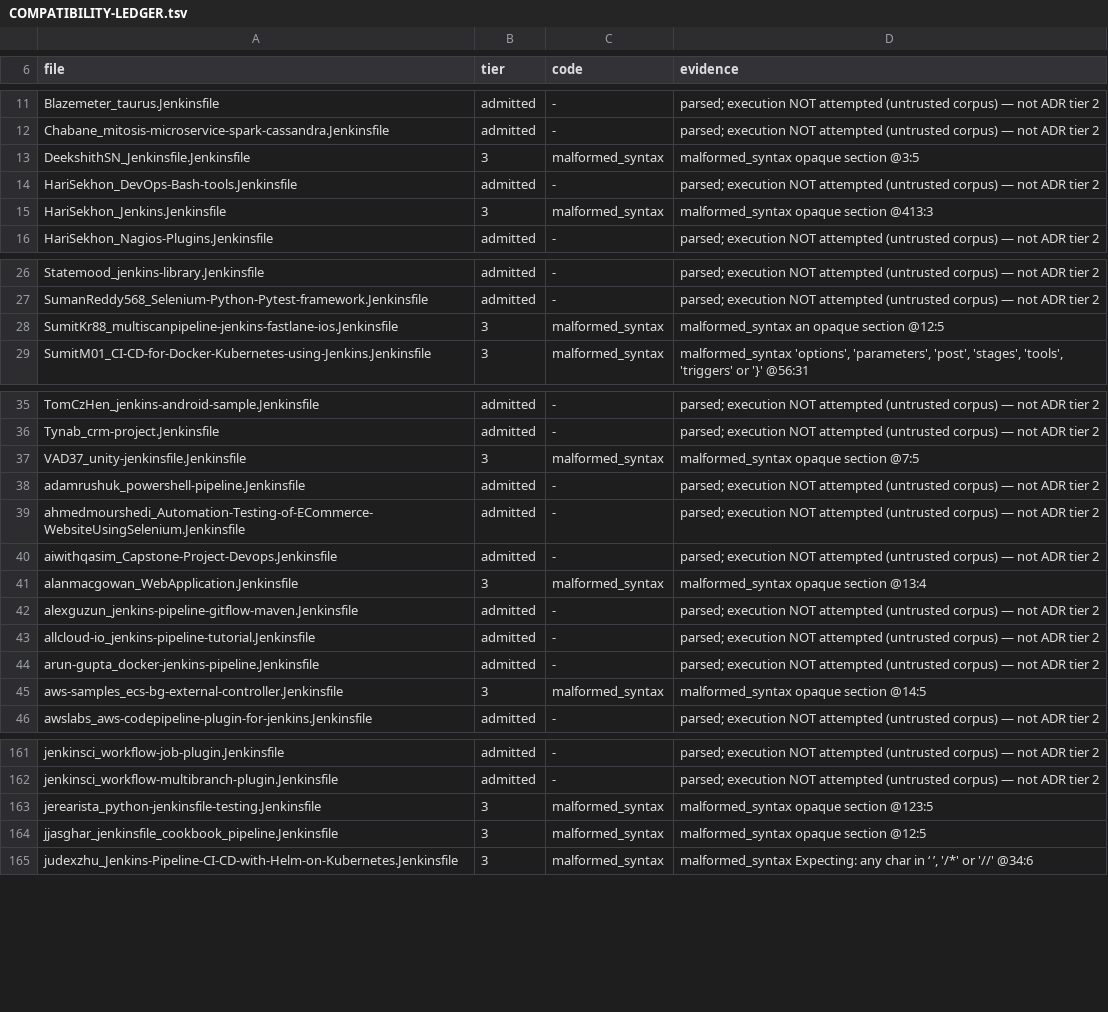
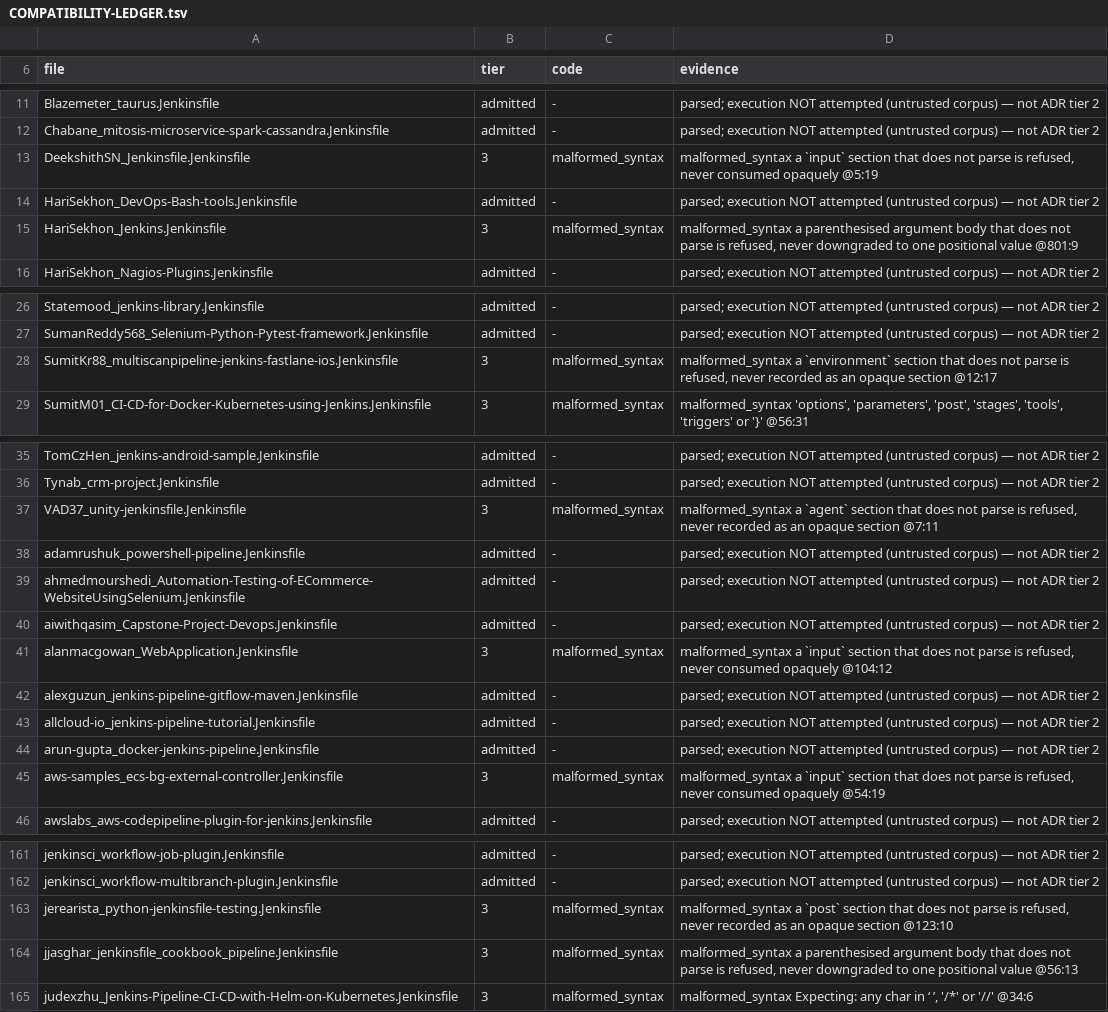
Before and after one commit to SuperBadLabs/Fogell, a TSV file: docs/COMPATIBILITY-LEDGER.tsv, drawn as a sheet; only a part is shown, gaps mark what is left out; the diff covers the shown part only.

Commit message:
fix(parser): preserve when refusals across fallbacks

```diff
--- a/docs/COMPATIBILITY-LEDGER.tsv
+++ b/docs/COMPATIBILITY-LEDGER.tsv
@@ -12,5 +12,5 @@ Blazemeter_taurus.Jenkinsfile	admitted	-	parsed; execution NOT attempted (untrus
 Chabane_mitosis-microservice-spark-cassandra.Jenkinsfile	admitted	-	parsed; execution NOT attempted (untrusted corpus) — not ADR tier 2
-DeekshithSN_Jenkinsfile.Jenkinsfile	3	malformed_syntax	malformed_syntax opaque section @3:5
+DeekshithSN_Jenkinsfile.Jenkinsfile	3	malformed_syntax	malformed_syntax a `input` section that does not parse is refused, never consumed opaquely @5:19
 HariSekhon_DevOps-Bash-tools.Jenkinsfile	admitted	-	parsed; execution NOT attempted (untrusted corpus) — not ADR tier 2
-HariSekhon_Jenkins.Jenkinsfile	3	malformed_syntax	malformed_syntax opaque section @413:3
+HariSekhon_Jenkins.Jenkinsfile	3	malformed_syntax	malformed_syntax a parenthesised argument body that does not parse is refused, never downgraded to one positional value @801:9
 HariSekhon_Nagios-Plugins.Jenkinsfile	admitted	-	parsed; execution NOT attempted (untrusted corpus) — not ADR tier 2
@@ -27,3 +27,3 @@ Statemood_jenkins-library.Jenkinsfile	admitted	-	parsed; execution NOT attempted
 SumanReddy568_Selenium-Python-Pytest-framework.Jenkinsfile	admitted	-	parsed; execution NOT attempted (untrusted corpus) — not ADR tier 2
-SumitKr88_multiscanpipeline-jenkins-fastlane-ios.Jenkinsfile	3	malformed_syntax	malformed_syntax an opaque section @12:5
+SumitKr88_multiscanpipeline-jenkins-fastlane-ios.Jenkinsfile	3	malformed_syntax	malformed_syntax a `environment` section that does not parse is refused, never recorded as an opaque section @12:17
 SumitM01_CI-CD-for-Docker-Kubernetes-using-Jenkins.Jenkinsfile	3	malformed_syntax	malformed_syntax 'options', 'parameters', 'post', 'stages', 'tools', 'triggers' or '}' @56:31
@@ -36,3 +36,3 @@ TomCzHen_jenkins-android-sample.Jenkinsfile	admitted	-	parsed; execution NOT att
 Tynab_crm-project.Jenkinsfile	admitted	-	parsed; execution NOT attempted (untrusted corpus) — not ADR tier 2
-VAD37_unity-jenkinsfile.Jenkinsfile	3	malformed_syntax	malformed_syntax opaque section @7:5
+VAD37_unity-jenkinsfile.Jenkinsfile	3	malformed_syntax	malformed_syntax a `agent` section that does not parse is refused, never recorded as an opaque section @7:11
 adamrushuk_powershell-pipeline.Jenkinsfile	admitted	-	parsed; execution NOT attempted (untrusted corpus) — not ADR tier 2
@@ -40,3 +40,3 @@ ahmedmourshedi_Automation-Testing-of-ECommerce-WebsiteUsingSelenium.Jenkinsfile
 aiwithqasim_Capstone-Project-Devops.Jenkinsfile	admitted	-	parsed; execution NOT attempted (untrusted corpus) — not ADR tier 2
-alanmacgowan_WebApplication.Jenkinsfile	3	malformed_syntax	malformed_syntax opaque section @13:4
+alanmacgowan_WebApplication.Jenkinsfile	3	malformed_syntax	malformed_syntax a `input` section that does not parse is refused, never consumed opaquely @104:12
 alexguzun_jenkins-pipeline-gitflow-maven.Jenkinsfile	admitted	-	parsed; execution NOT attempted (untrusted corpus) — not ADR tier 2
@@ -44,3 +44,3 @@ allcloud-io_jenkins-pipeline-tutorial.Jenkinsfile	admitted	-	parsed; execution N
 arun-gupta_docker-jenkins-pipeline.Jenkinsfile	admitted	-	parsed; execution NOT attempted (untrusted corpus) — not ADR tier 2
-aws-samples_ecs-bg-external-controller.Jenkinsfile	3	malformed_syntax	malformed_syntax opaque section @14:5
+aws-samples_ecs-bg-external-controller.Jenkinsfile	3	malformed_syntax	malformed_syntax a `input` section that does not parse is refused, never consumed opaquely @54:19
 awslabs_aws-codepipeline-plugin-for-jenkins.Jenkinsfile	admitted	-	parsed; execution NOT attempted (untrusted corpus) — not ADR tier 2
@@ -162,4 +162,4 @@ jenkinsci_workflow-job-plugin.Jenkinsfile	admitted	-	parsed; execution NOT attem
 jenkinsci_workflow-multibranch-plugin.Jenkinsfile	admitted	-	parsed; execution NOT attempted (untrusted corpus) — not ADR tier 2
-jerearista_python-jenkinsfile-testing.Jenkinsfile	3	malformed_syntax	malformed_syntax opaque section @123:5
-jjasghar_jenkinsfile_cookbook_pipeline.Jenkinsfile	3	malformed_syntax	malformed_syntax opaque section @12:5
+jerearista_python-jenkinsfile-testing.Jenkinsfile	3	malformed_syntax	malformed_syntax a `post` section that does not parse is refused, never recorded as an opaque section @123:10
+jjasghar_jenkinsfile_cookbook_pipeline.Jenkinsfile	3	malformed_syntax	malformed_syntax a parenthesised argument body that does not parse is refused, never downgraded to one positional value @56:13
 judexzhu_Jenkins-Pipeline-CI-CD-with-Helm-on-Kubernetes.Jenkinsfile	3	malformed_syntax	malformed_syntax Expecting: any char in ‘ ’, '/*' or '//' @34:6
```
Also changed, not shown: 3 edited cells elsewhere in this file, 24 other files.
